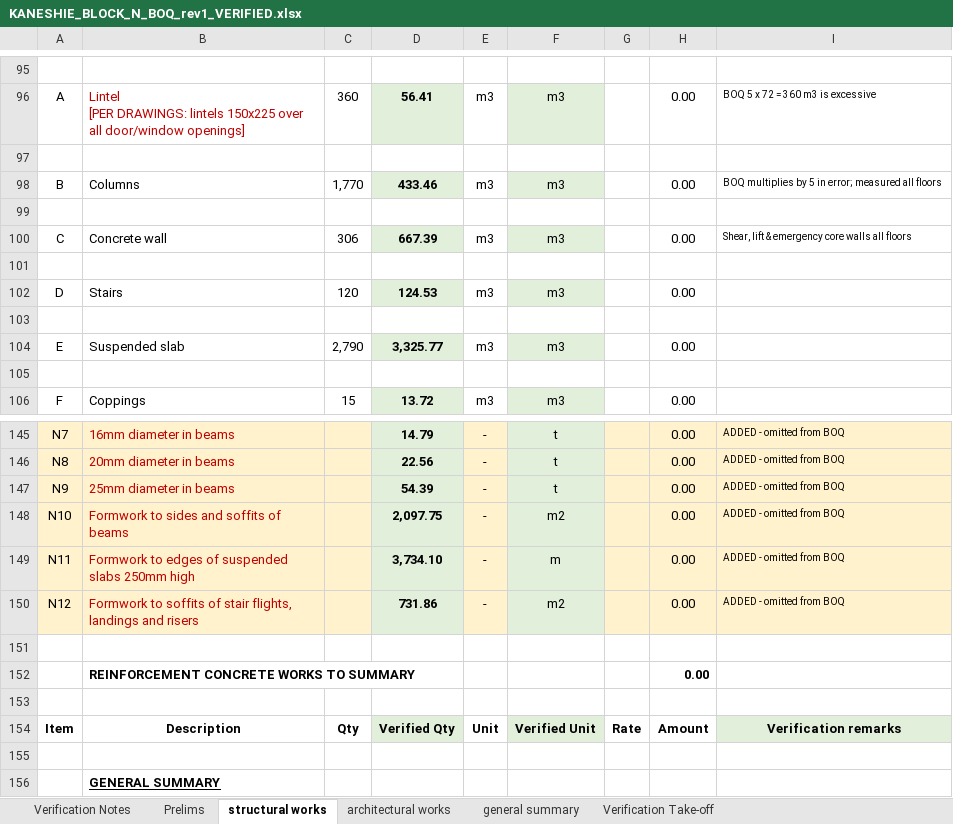
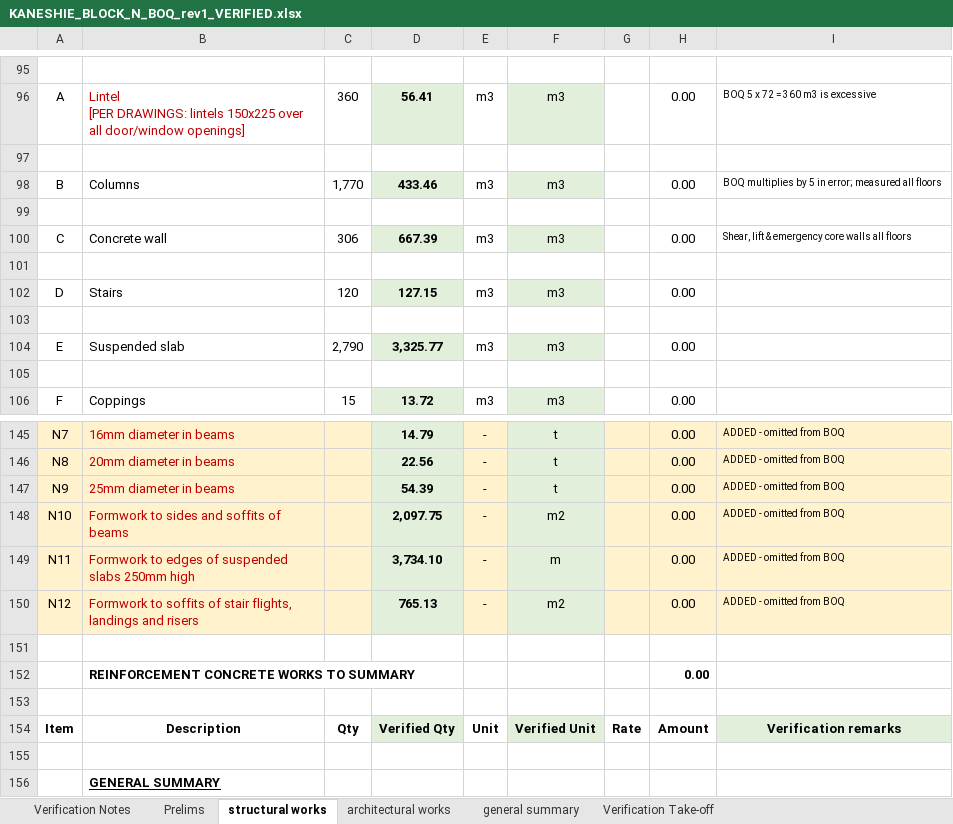
Before and after one commit to OnukpaTay/OnukpaTay, an Excel workbook: KANESHIE_BLOCK_N_BOQ_rev1_VERIFIED.xlsx, sheet structural works, drawn as a sheet; only a part is shown, gaps mark what is left out; values as stored, in another font and other column widths than the file's, no borders; the diff names each change by its address in the sheet, - before the commit and + after, or states it on an @@ line.

```diff
--- a/KANESHIE_BLOCK_N_BOQ_rev1_VERIFIED.xlsx (sheet structural works)
+++ b/KANESHIE_BLOCK_N_BOQ_rev1_VERIFIED.xlsx (sheet structural works)
-D102: 124.53
+D102: 127.15
-D150: 731.86
+D150: 765.13
```
Also changed, not shown: sheet Verification Take-off, sheet architectural works, 1 other file.
